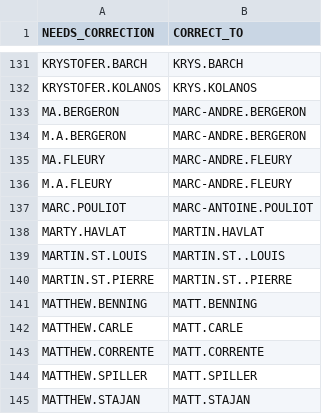
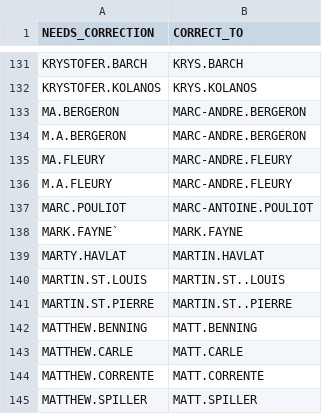
Before and after one commit to mikegallimore/NHL_Single, a CSV file: dict_names.csv, drawn as a sheet; only a part is shown, gaps mark what is left out; the shorter side is filled out with more unchanged rows; the diff names each change by its address in the sheet, - before the commit and + after, or states it on an @@ line.

```diff
--- a/dict_names.csv
+++ b/dict_names.csv
+row 138: MARK.FAYNE` | MARK.FAYNE
```
Also changed, not shown: 6 other files.
